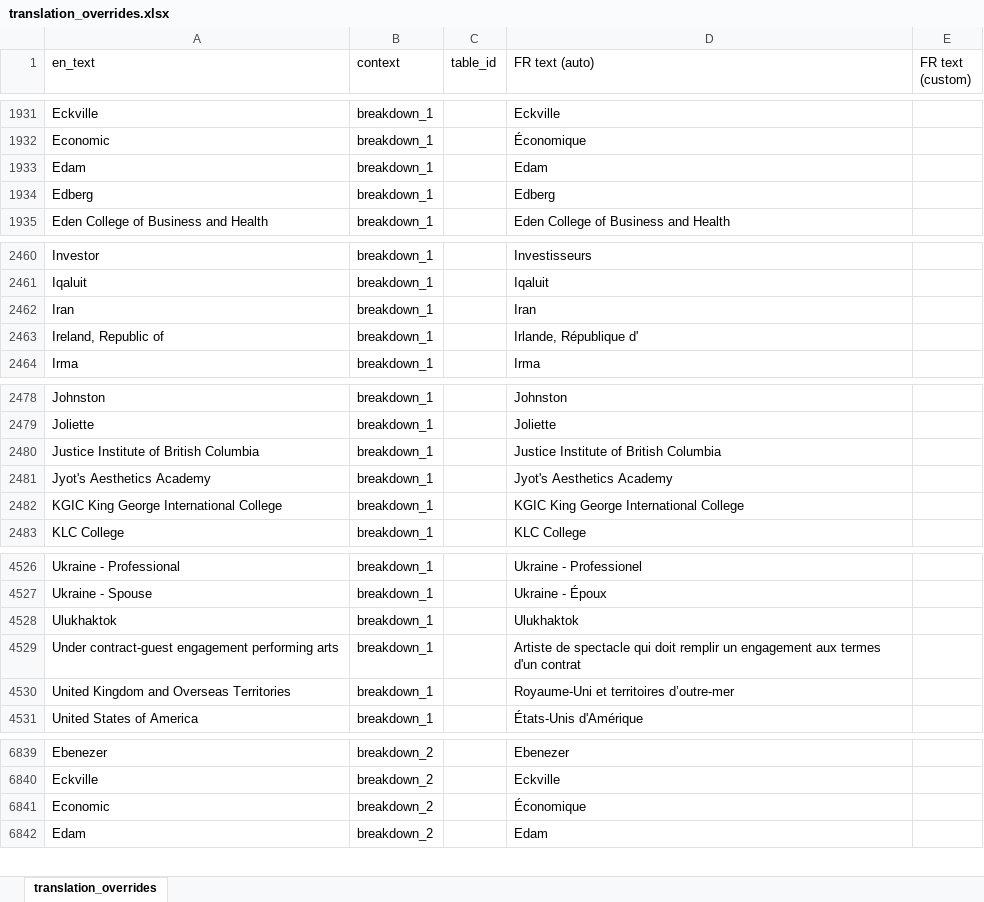
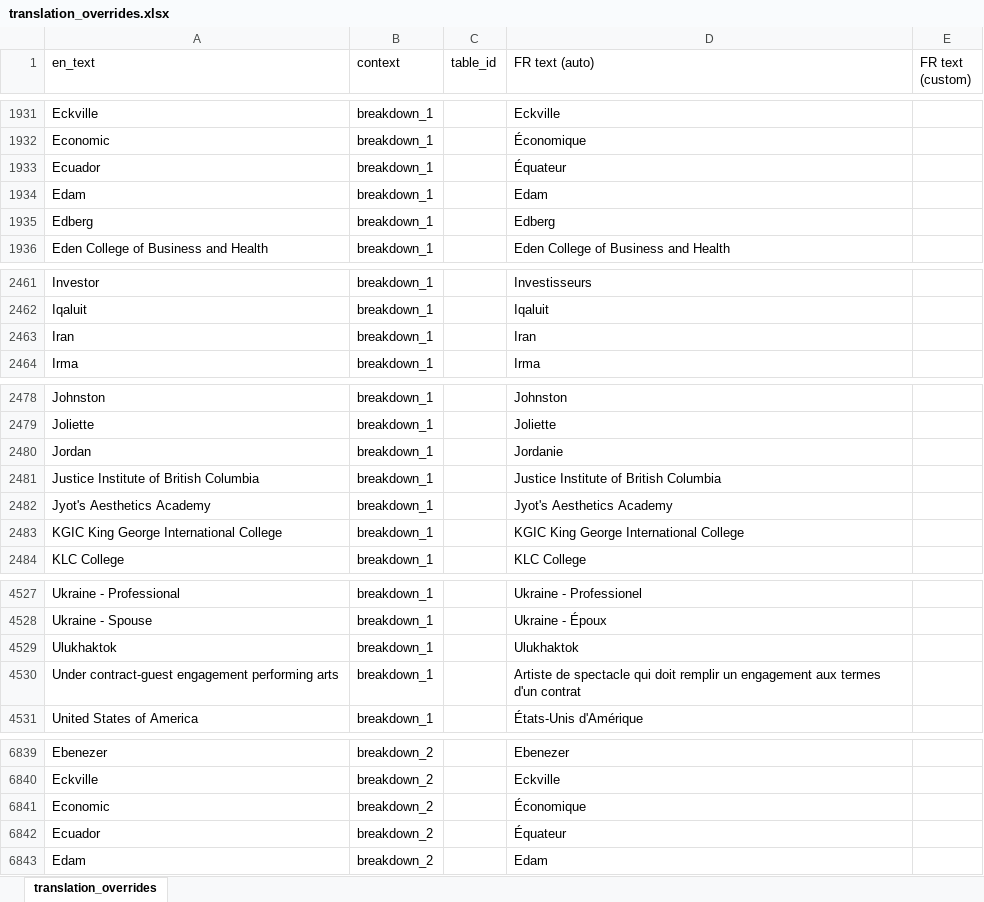
Before and after one commit to zacktayloruwo/migrascope, an Excel workbook: app/data/translation_overrides.xlsx, sheet translation_overrides, drawn as a sheet; only a part is shown, gaps mark what is left out; values as stored, in another font and other column widths than the file's, no borders; table styles not drawn; removed rows and columns are numbered as before the commit, all else as after; the diff covers the shown part only; the diff names each change by its address in the sheet, - before the commit and + after, or states it on an @@ line.

```diff
--- a/app/data/translation_overrides.xlsx (sheet translation_overrides)
+++ b/app/data/translation_overrides.xlsx (sheet translation_overrides)
+row 1933: Ecuador | breakdown_1 |  | Équateur
-row 2463: Ireland, Republic of | breakdown_1 |  | Irlande, République d'
+row 2480: Jordan | breakdown_1 |  | Jordanie
-row 4530: United Kingdom and Overseas Territories | breakdown_1 |  | Royaume-Uni et territoires d’outre-mer
+row 6842: Ecuador | breakdown_2 |  | Équateur
```
Also changed, not shown: 3 added rows and 4 removed rows elsewhere in this sheet, app/data/label_overrides.xlsx, reports/series_reference.xlsx, 4 other files.
